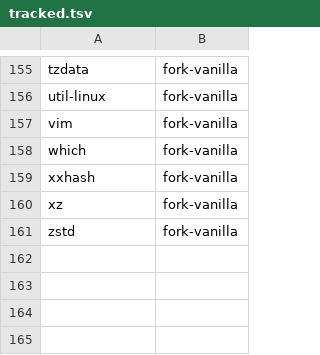
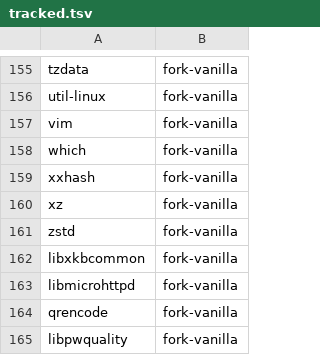
Before and after one commit to kashira-project/kashira-arch, a TSV file: tools/tracked.tsv, drawn as a sheet; only a part is shown, gaps mark what is left out; the diff names each change by its address in the sheet, - before the commit and + after, or states it on an @@ line.

Commit message:
import libxkbcommon, libmicrohttpd, qrencode, libpwquality (fork-vanilla)
Unlock systemd homed/sysupdate/bpf-framework features (HANDOFF §6).

```diff
--- a/tools/tracked.tsv
+++ b/tools/tracked.tsv
+row 162: libxkbcommon | fork-vanilla
+row 163: libmicrohttpd | fork-vanilla
+row 164: qrencode | fork-vanilla
+row 165: libpwquality | fork-vanilla
```
Also changed, not shown: 56 other files.
